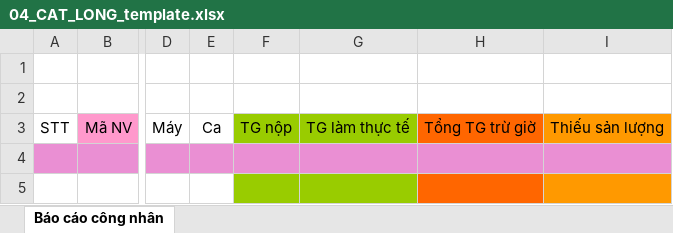
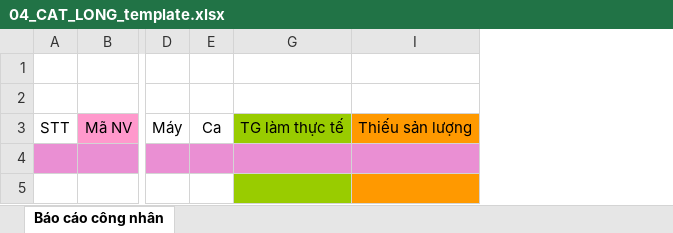
Before and after one commit to Nan1233/worker-management-system, an Excel workbook: backend/templates/04_CAT_LONG_template.xlsx, sheet Báo cáo công nhân, drawn as a sheet; only a part is shown, gaps mark what is left out; values as stored, in another font and other column widths than the file's, no borders; conditional formats not drawn; the diff names each change by its address in the sheet, - before the commit and + after, or states it on an @@ line.

```diff
--- a/backend/templates/04_CAT_LONG_template.xlsx (sheet Báo cáo công nhân)
+++ b/backend/templates/04_CAT_LONG_template.xlsx (sheet Báo cáo công nhân)
@@ column F hidden, row 3: TG nộp @@
@@ column H hidden, row 3: Tổng TG trừ giờ @@
```
